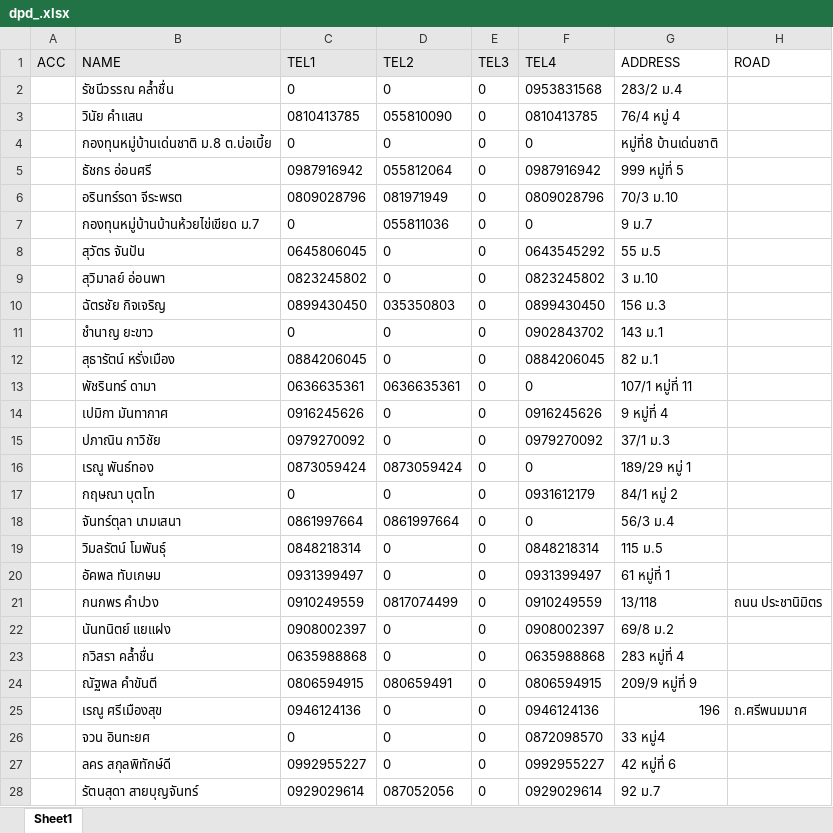
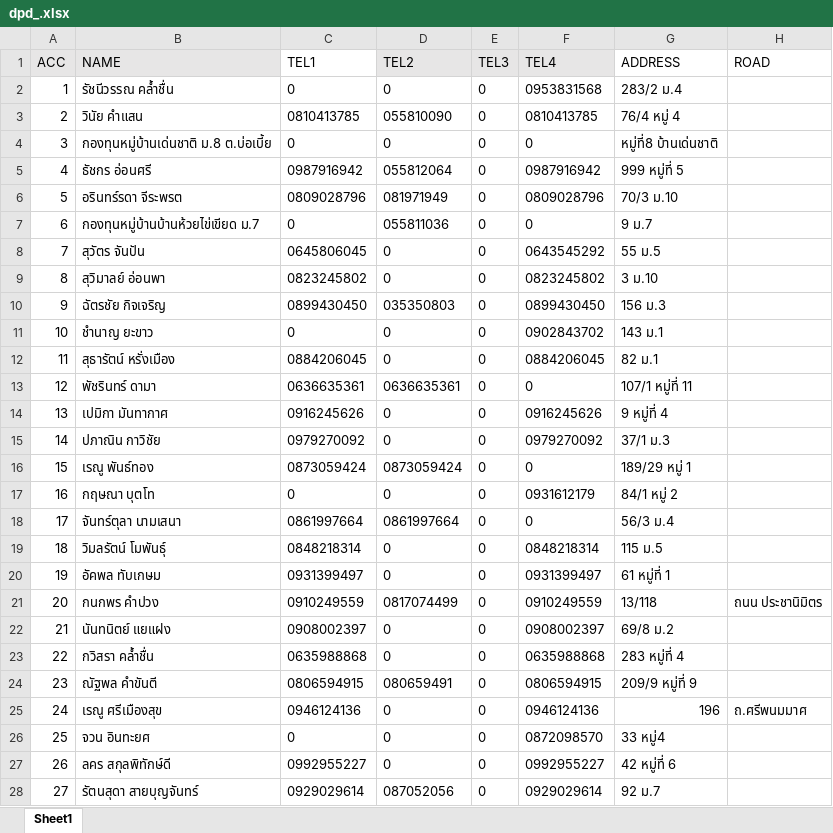
Before and after one commit to aklaytae/data-portal, an Excel workbook: backend/dpd_.xlsx, sheet Sheet1, drawn as a sheet; only a part is shown; values as stored, in another font and other column widths than the file's, no borders; conditional formats and table styles not drawn; the diff covers the shown part only; the diff names each change by its address in the sheet, - before the commit and + after, or states it on an @@ line.

```diff
--- a/backend/dpd_.xlsx (sheet Sheet1)
+++ b/backend/dpd_.xlsx (sheet Sheet1)
-C1 fill: #E7E6E6
+C1 fill: none
-A2 (ACC): (empty)
+A2 (ACC): 1
-A3 (ACC): (empty)
+A3 (ACC): 2
-A4 (ACC): (empty)
+A4 (ACC): 3
-A5 (ACC): (empty)
+A5 (ACC): 4
-A6 (ACC): (empty)
+A6 (ACC): 5
-A7 (ACC): (empty)
+A7 (ACC): 6
-A8 (ACC): (empty)
+A8 (ACC): 7
-A9 (ACC): (empty)
+A9 (ACC): 8
-A10 (ACC): (empty)
+A10 (ACC): 9
-A11 (ACC): (empty)
+A11 (ACC): 10
-A12 (ACC): (empty)
+A12 (ACC): 11
-A13 (ACC): (empty)
+A13 (ACC): 12
-A14 (ACC): (empty)
+A14 (ACC): 13
-A15 (ACC): (empty)
+A15 (ACC): 14
-A16 (ACC): (empty)
+A16 (ACC): 15
-A17 (ACC): (empty)
+A17 (ACC): 16
-A18 (ACC): (empty)
+A18 (ACC): 17
-A19 (ACC): (empty)
+A19 (ACC): 18
-A20 (ACC): (empty)
+A20 (ACC): 19
-A21 (ACC): (empty)
+A21 (ACC): 20
-A22 (ACC): (empty)
+A22 (ACC): 21
-A23 (ACC): (empty)
+A23 (ACC): 22
-A24 (ACC): (empty)
+A24 (ACC): 23
-A25 (ACC): (empty)
+A25 (ACC): 24
-A26 (ACC): (empty)
+A26 (ACC): 25
-A27 (ACC): (empty)
+A27 (ACC): 26
-A28 (ACC): (empty)
+A28 (ACC): 27
```
Also changed, not shown: 18 added rows, 375 edited cells and cell formats elsewhere in this sheet, backend/bill.xlsx, backend/limit.xlsx.
